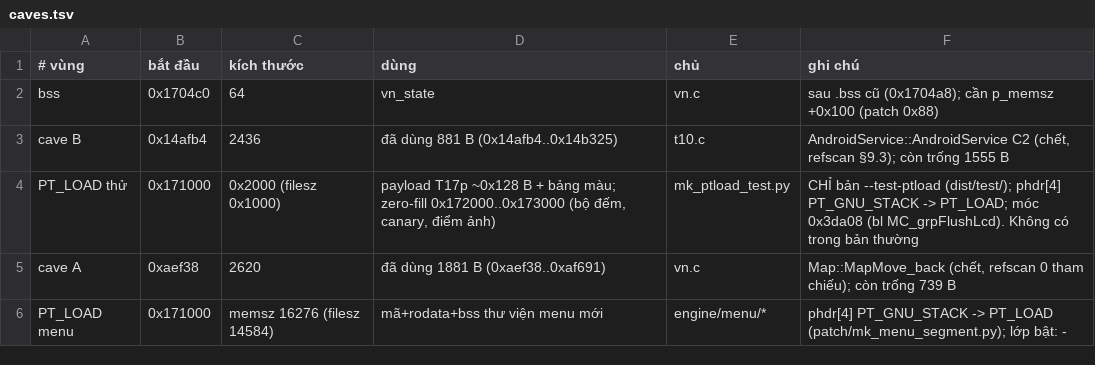
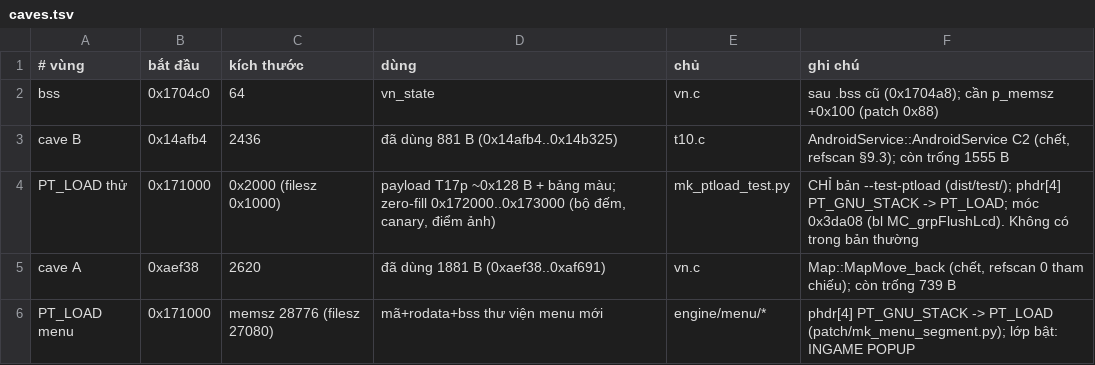
Before and after one commit to thenam020204-star/Vi-t-ho-game, a TSV file: hl5_android/patch/caves.tsv, drawn as a sheet.

```diff
--- a/hl5_android/patch/caves.tsv
+++ b/hl5_android/patch/caves.tsv
@@ -5,2 +5,2 @@ PT_LOAD thử	0x171000	0x2000 (filesz 0x1000)	payload T17p ~0x128 B + bảng mà
 cave A	0xaef38	2620	đã dùng 1881 B (0xaef38..0xaf691)	vn.c	Map::MapMove_back (chết, refscan 0 tham chiếu); còn trống 739 B
-PT_LOAD menu	0x171000	memsz 16276 (filesz 14584)	mã+rodata+bss thư viện menu mới	engine/menu/*	phdr[4] PT_GNU_STACK -> PT_LOAD (patch/mk_menu_segment.py); lớp bật: -
+PT_LOAD menu	0x171000	memsz 28776 (filesz 27080)	mã+rodata+bss thư viện menu mới	engine/menu/*	phdr[4] PT_GNU_STACK -> PT_LOAD (patch/mk_menu_segment.py); lớp bật: INGAME POPUP
```
Also changed, not shown: hl5_android/patch/so_patches.tsv, 30 other files.
